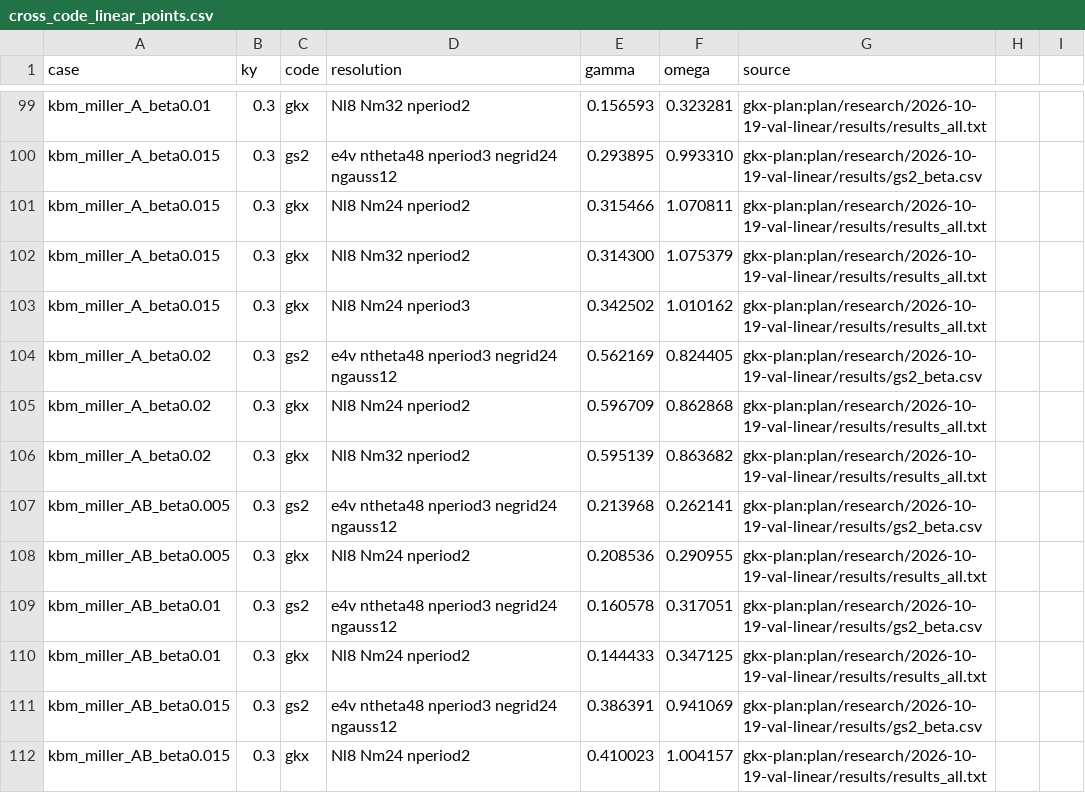
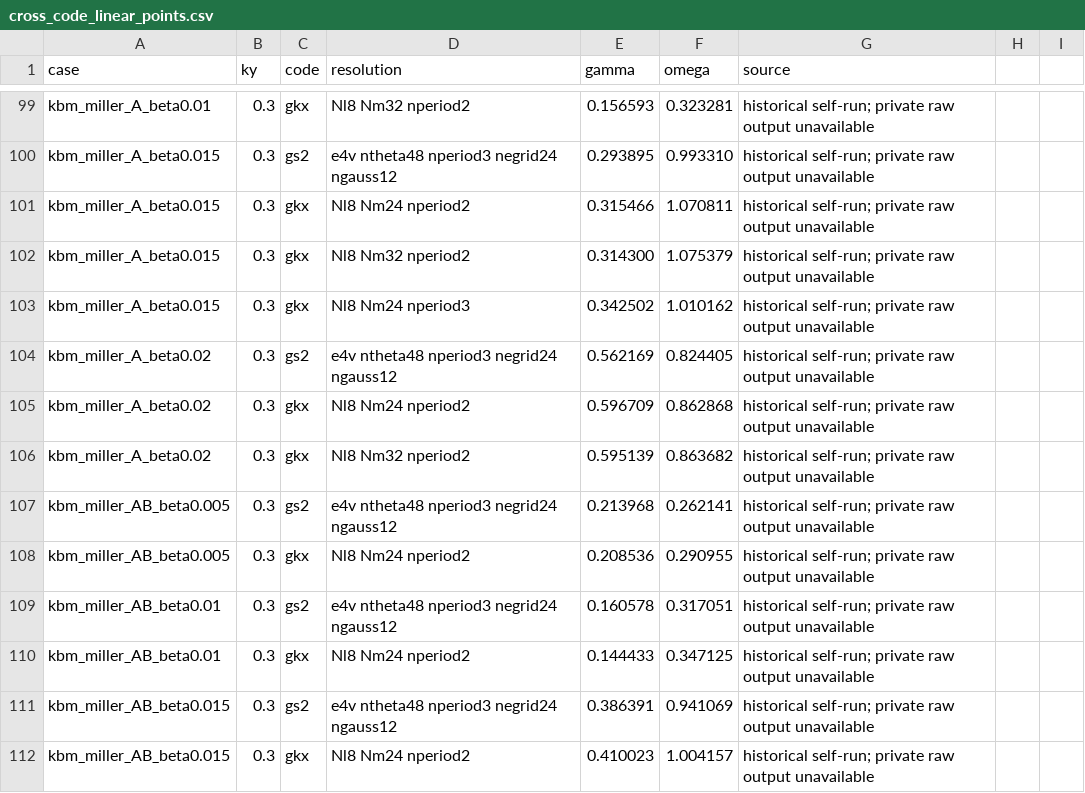
Before and after one commit to uwplasma/GKX, a CSV file: docs/_static/cross_code_linear_points.csv, drawn as a sheet; only a part is shown, gaps mark what is left out; the diff covers the shown part only; the diff names each change by its address in the sheet, - before the commit and + after, or states it on an @@ line.

Commit message:
docs: mark unavailable historical provenance

```diff
--- a/docs/_static/cross_code_linear_points.csv
+++ b/docs/_static/cross_code_linear_points.csv
-G99 (source): gkx-plan:plan/research/2026-10-19-val-linear/results/results_all.txt
+G99 (source): historical self-run; private raw output unavailable
-G100 (source): gkx-plan:plan/research/2026-10-19-val-linear/results/gs2_beta.csv
+G100 (source): historical self-run; private raw output unavailable
-G101:G103 (source): gkx-plan:plan/research/2026-10-19-val-linear/results/results_all.txt
+G101:G103 (source): historical self-run; private raw output unavailable
-G104 (source): gkx-plan:plan/research/2026-10-19-val-linear/results/gs2_beta.csv
+G104 (source): historical self-run; private raw output unavailable
-G105:G106 (source): gkx-plan:plan/research/2026-10-19-val-linear/results/results_all.txt
+G105:G106 (source): historical self-run; private raw output unavailable
-G107 (source): gkx-plan:plan/research/2026-10-19-val-linear/results/gs2_beta.csv
+G107 (source): historical self-run; private raw output unavailable
-G108 (source): gkx-plan:plan/research/2026-10-19-val-linear/results/results_all.txt
+G108 (source): historical self-run; private raw output unavailable
-G109 (source): gkx-plan:plan/research/2026-10-19-val-linear/results/gs2_beta.csv
+G109 (source): historical self-run; private raw output unavailable
-G110 (source): gkx-plan:plan/research/2026-10-19-val-linear/results/results_all.txt
+G110 (source): historical self-run; private raw output unavailable
-G111 (source): gkx-plan:plan/research/2026-10-19-val-linear/results/gs2_beta.csv
+G111 (source): historical self-run; private raw output unavailable
-G112 (source): gkx-plan:plan/research/2026-10-19-val-linear/results/results_all.txt
+G112 (source): historical self-run; private raw output unavailable
```
Also changed, not shown: 127 edited cells elsewhere in this file, 5 other files.
